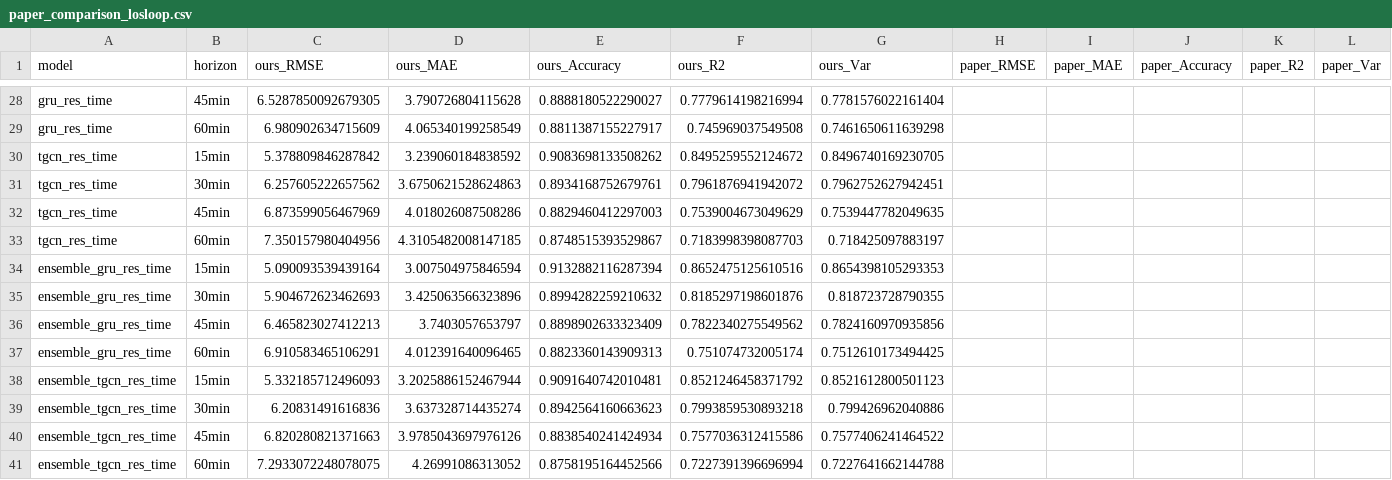
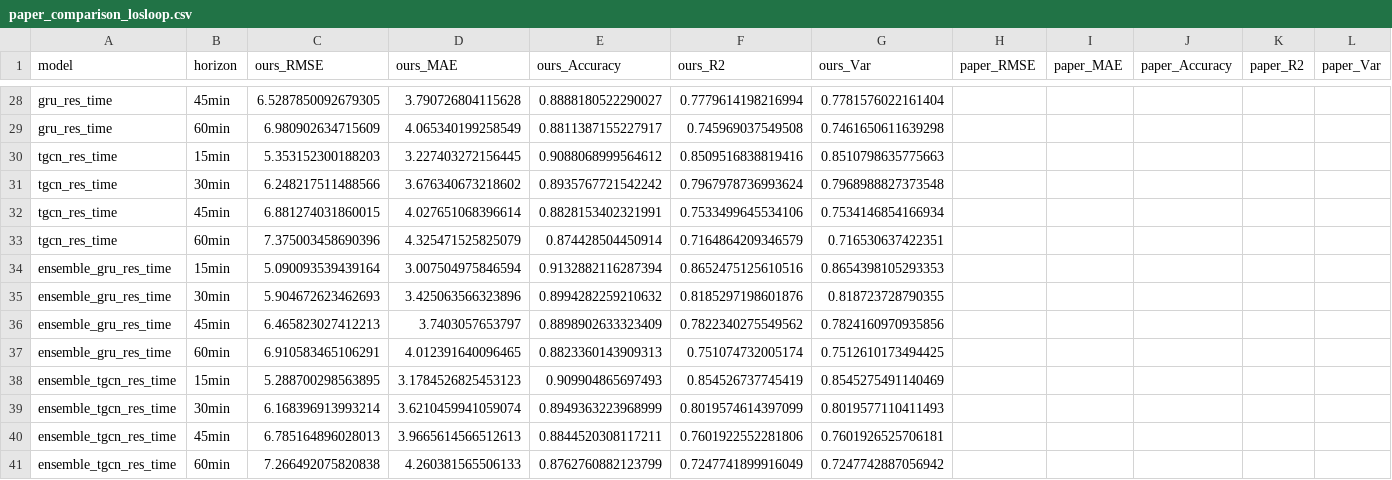
Before and after one commit to huynhquocthang1805/Datamining-Btl, a CSV file: reports/tables/paper_comparison_losloop.csv, drawn as a sheet; only a part is shown, gaps mark what is left out; the diff covers the shown part only.

```diff
--- a/reports/tables/paper_comparison_losloop.csv
+++ b/reports/tables/paper_comparison_losloop.csv
@@ -29,6 +29,6 @@ gru_res_time,45min,6.5287850092679305,3.790726804115628,0.8888180522290027,0.777
 gru_res_time,60min,6.980902634715609,4.065340199258549,0.8811387155227917,0.745969037549508,0.7461650611639298,,,,,
-tgcn_res_time,15min,5.378809846287842,3.239060184838592,0.9083698133508262,0.8495259552124672,0.8496740169230705,,,,,
-tgcn_res_time,30min,6.257605222657562,3.6750621528624863,0.8934168752679761,0.7961876941942072,0.7962752627942451,,,,,
-tgcn_res_time,45min,6.873599056467969,4.018026087508286,0.8829460412297003,0.7539004673049629,0.7539447782049635,,,,,
-tgcn_res_time,60min,7.350157980404956,4.3105482008147185,0.8748515393529867,0.7183998398087703,0.718425097883197,,,,,
+tgcn_res_time,15min,5.353152300188203,3.227403272156445,0.9088068999564612,0.8509516838819416,0.8510798635775663,,,,,
+tgcn_res_time,30min,6.248217511488566,3.676340673218602,0.8935767721542242,0.7967978736993624,0.7968988827373548,,,,,
+tgcn_res_time,45min,6.881274031860015,4.027651068396614,0.8828153402321991,0.7533499645534106,0.7534146854166934,,,,,
+tgcn_res_time,60min,7.375003458690396,4.325471525825079,0.874428504450914,0.7164864209346579,0.716530637422351,,,,,
 ensemble_gru_res_time,15min,5.090093539439164,3.007504975846594,0.9132882116287394,0.8652475125610516,0.8654398105293353,,,,,
@@ -37,5 +37,5 @@ ensemble_gru_res_time,45min,6.465823027412213,3.7403057653797,0.8898902633323409
 ensemble_gru_res_time,60min,6.910583465106291,4.012391640096465,0.8823360143909313,0.751074732005174,0.7512610173494425,,,,,
-ensemble_tgcn_res_time,15min,5.332185712496093,3.2025886152467944,0.9091640742010481,0.8521246458371792,0.8521612800501123,,,,,
-ensemble_tgcn_res_time,30min,6.20831491616836,3.637328714435274,0.8942564160663623,0.7993859530893218,0.799426962040886,,,,,
-ensemble_tgcn_res_time,45min,6.820280821371663,3.9785043697976126,0.8838540241424934,0.7577036312415586,0.7577406241464522,,,,,
-ensemble_tgcn_res_time,60min,7.2933072248078075,4.26991086313052,0.8758195164452566,0.7227391396696994,0.7227641662144788,,,,,
+ensemble_tgcn_res_time,15min,5.288700298563895,3.1784526825453123,0.909904865697493,0.854526737745419,0.8545275491140469,,,,,
+ensemble_tgcn_res_time,30min,6.168396913993214,3.6210459941059074,0.8949363223968999,0.8019574614397099,0.8019577110411493,,,,,
+ensemble_tgcn_res_time,45min,6.785164896028013,3.9665614566512613,0.8844520308117211,0.7601922552281806,0.7601926525706181,,,,,
+ensemble_tgcn_res_time,60min,7.266492075820838,4.260381565506133,0.8762760882123799,0.7247741899916049,0.7247742887056942,,,,,
```
Also changed, not shown: 20 edited cells elsewhere in this file, reports/tables/main_results_losloop.csv, reports/tables/oracle_bias_losloop.csv, 2 other files.
